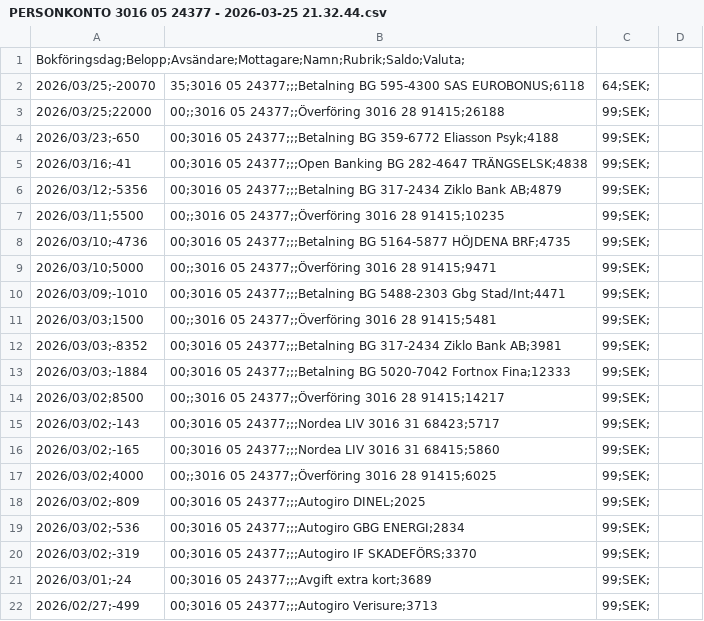
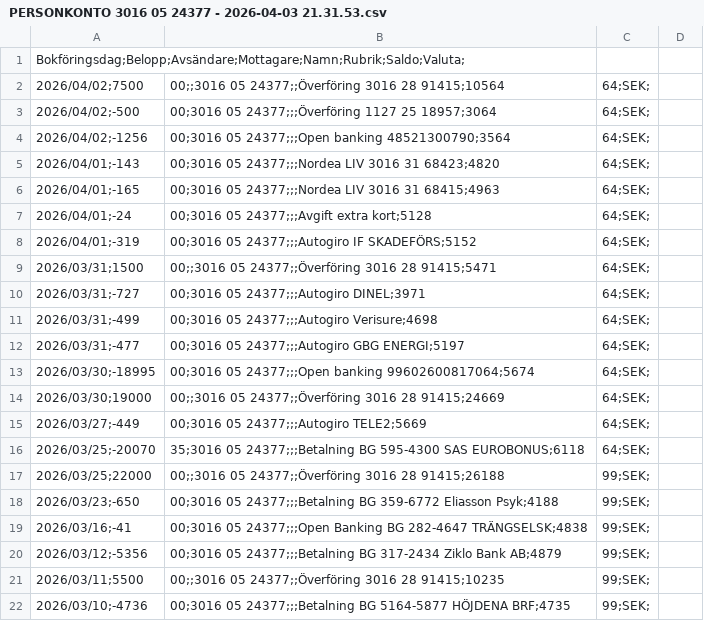
Before and after one commit to jimbengtsson1992/expenses_app, a CSV file: assets/data/PERSONKONTO 3016 05 24377 - 2026-04-03 21.31.53.csv (was assets/data/PERSONKONTO 3016 05 24377 - 2026-03-25 21.32.44.csv), drawn as a sheet; only a part is shown; the shorter side is filled out with more unchanged rows; the diff names each change by its address in the sheet, - before the commit and + after, or states it on an @@ line.

Commit message:
Update nordea

```diff
--- a/assets/data/PERSONKONTO 3016 05 24377 - 2026-03-25 21.32.44.csv
+++ b/assets/data/PERSONKONTO 3016 05 24377 - 2026-04-03 21.31.53.csv
+row 2: 2026/04/02;7500 | 00;;3016 05 24377;;Överföring 3016 28 91415;10564 | 64;SEK;
+row 3: 2026/04/02;-500 | 00;3016 05 24377;;;Överföring 1127 25 18957;3064 | 64;SEK;
+row 4: 2026/04/02;-1256 | 00;3016 05 24377;;;Open banking 48521300790;3564 | 64;SEK;
+row 5: 2026/04/01;-143 | 00;3016 05 24377;;;Nordea LIV 3016 31 68423;4820 | 64;SEK;
+row 6: 2026/04/01;-165 | 00;3016 05 24377;;;Nordea LIV 3016 31 68415;4963 | 64;SEK;
+row 7: 2026/04/01;-24 | 00;3016 05 24377;;;Avgift extra kort;5128 | 64;SEK;
+row 8: 2026/04/01;-319 | 00;3016 05 24377;;;Autogiro IF SKADEFÖRS;5152 | 64;SEK;
+row 9: 2026/03/31;1500 | 00;;3016 05 24377;;Överföring 3016 28 91415;5471 | 64;SEK;
+row 10: 2026/03/31;-727 | 00;3016 05 24377;;;Autogiro DINEL;3971 | 64;SEK;
+row 11: 2026/03/31;-499 | 00;3016 05 24377;;;Autogiro Verisure;4698 | 64;SEK;
+row 12: 2026/03/31;-477 | 00;3016 05 24377;;;Autogiro GBG ENERGI;5197 | 64;SEK;
+row 13: 2026/03/30;-18995 | 00;3016 05 24377;;;Open banking 99602600817064;5674 | 64;SEK;
+row 14: 2026/03/30;19000 | 00;;3016 05 24377;;Överföring 3016 28 91415;24669 | 64;SEK;
+row 15: 2026/03/27;-449 | 00;3016 05 24377;;;Autogiro TELE2;5669 | 64;SEK;
```
Also changed, not shown: assets/data/PERSONKONTO 1127 25 18949 - 2026-04-03 21.31.46.csv, assets/data/PERSONKONTO 1127 25 18957 - 2026-04-03 21.38.05.csv, 5 other files.
